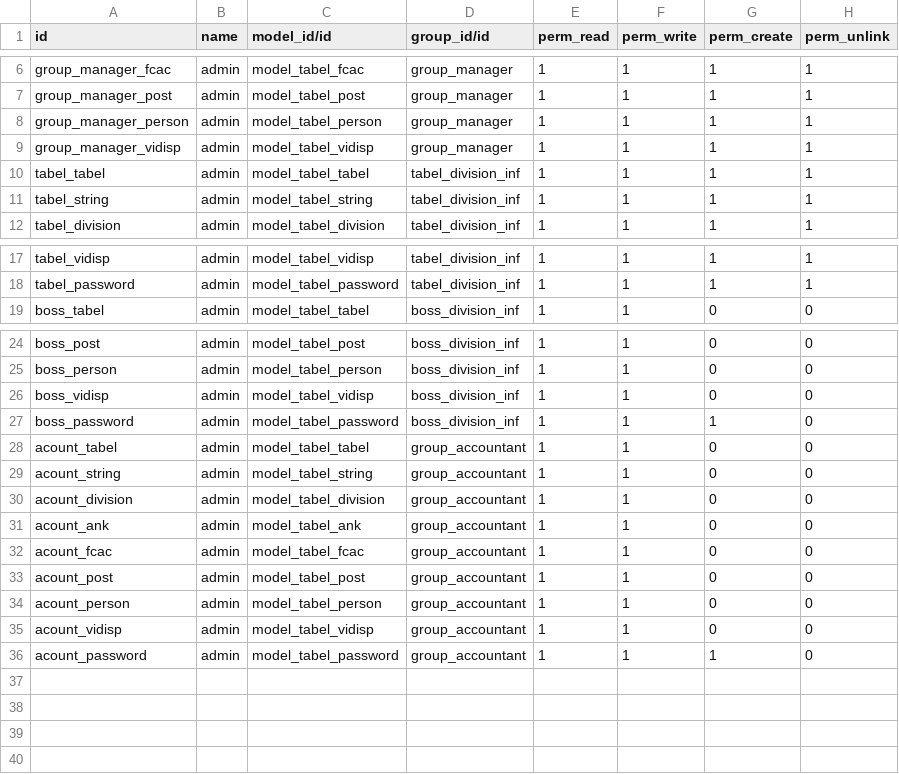
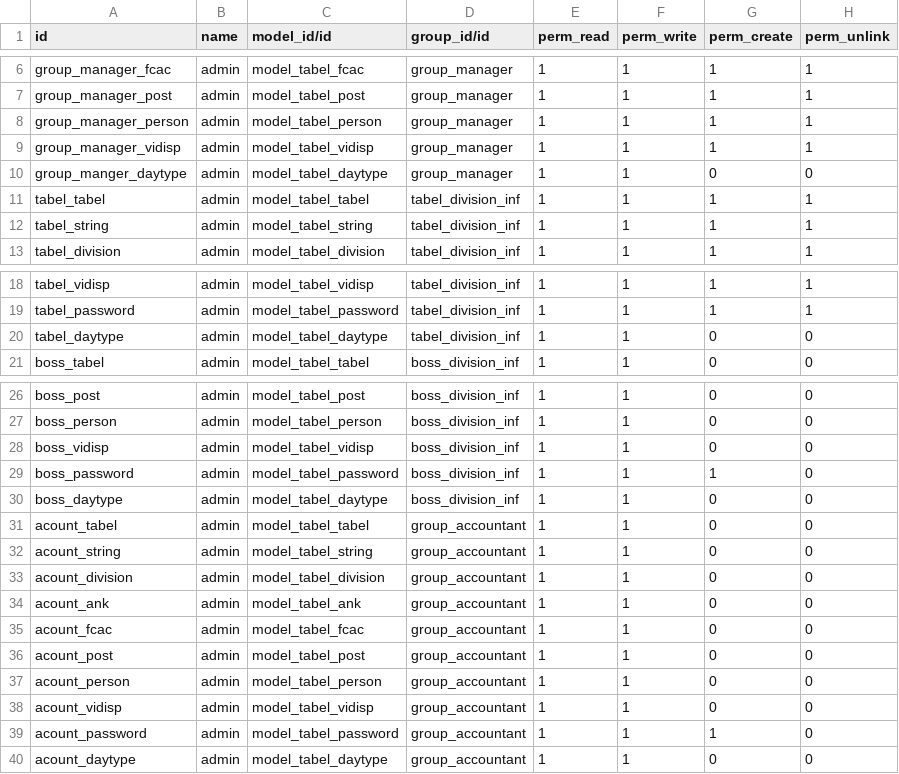
Before and after one commit to shurshilov/Tabel, a CSV file: security/ir.model.access.csv, drawn as a sheet; only a part is shown, gaps mark what is left out; the diff names each change by its address in the sheet, - before the commit and + after, or states it on an @@ line.

```diff
--- a/security/ir.model.access.csv
+++ b/security/ir.model.access.csv
+row 10: group_manger_daytype | admin | model_tabel_daytype | group_manager | 1 | 1 | 0 | 0
+row 20: tabel_daytype | admin | model_tabel_daytype | tabel_division_inf | 1 | 1 | 0 | 0
+row 30: boss_daytype | admin | model_tabel_daytype | boss_division_inf | 1 | 1 | 0 | 0
+row 40: acount_daytype | admin | model_tabel_daytype | group_accountant | 1 | 1 | 0 | 0
```
Also changed, not shown: 2 other files.
